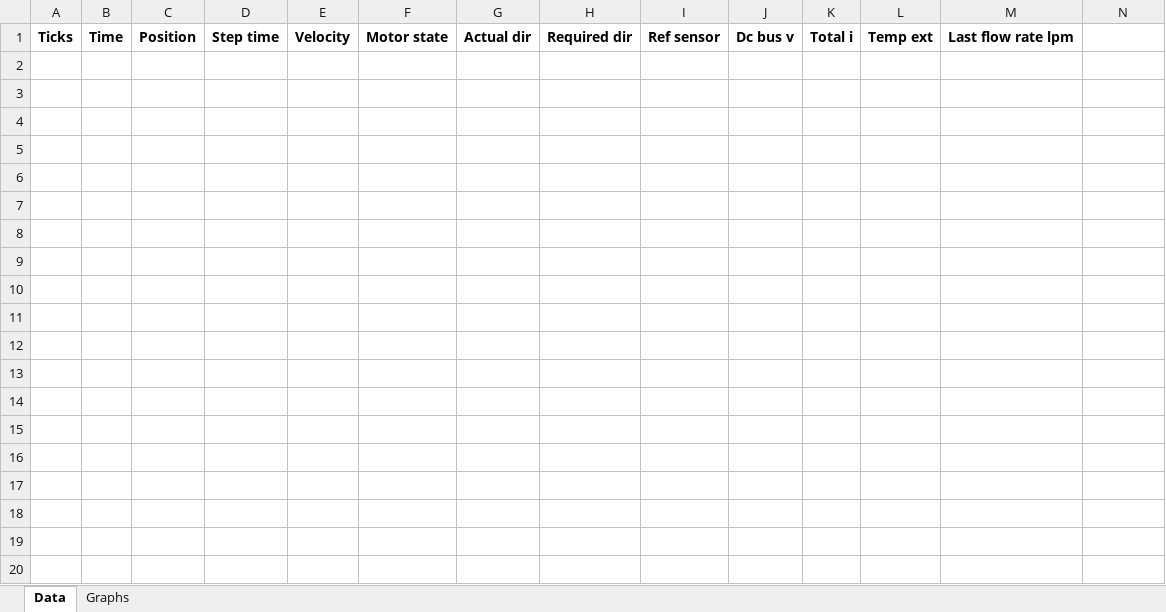
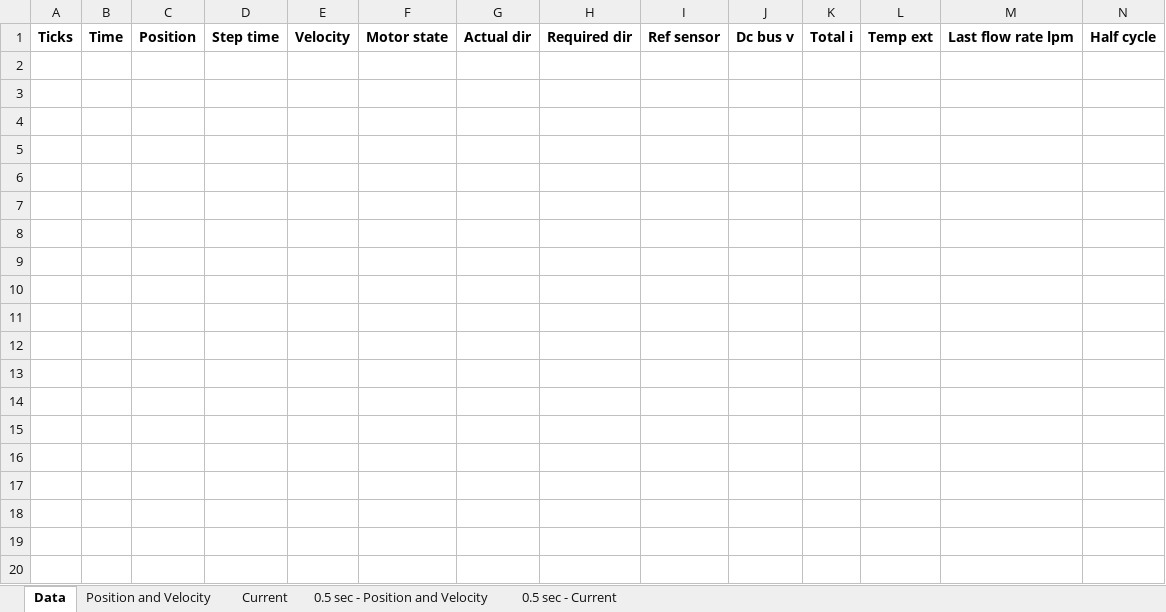
Before and after one commit to alon/emolog, an Excel workbook: emolog/results template.xlsx, sheet Data, drawn as a sheet; only a part is shown; values as stored, in another font and other column widths than the file's, no borders; the diff covers the shown part only; the diff names each change by its address in the sheet, - before the commit and + after, or states it on an @@ line.

Commit message:
emotool.py: call post processor. use output folder (hard coded for now, add arg for this in the future).
post_processor.py: save to excel according to input file name with different extension, rather than hard-coded. Also support for parsed enums (confused only_full_cycles() before).

```diff
--- a/emolog/results template.xlsx (sheet Data)
+++ b/emolog/results template.xlsx (sheet Data)
-sheet tab: Graphs
+sheet tab: Position and Velocity
+sheet tab: Current
+sheet tab: 0.5 sec - Position and Velocity
+sheet tab: 0.5 sec - Current
-N1: (empty)
+N1: Half cycle
-row 2: (empty)
-row 3: (empty)
-row 4: (empty)
-row 5: (empty)
-row 6: (empty)
-row 7: (empty)
-row 8: (empty)
-row 9: (empty)
-row 10: (empty)
-row 11: (empty)
-row 12: (empty)
-row 13: (empty)
-row 14: (empty)
-row 15: (empty)
-row 16: (empty)
-row 17: (empty)
-row 18: (empty)
-row 19: (empty)
-row 20: (empty)
```
Also changed, not shown: 4642 removed rows elsewhere in this sheet, charts or pictures, 2 other files.
